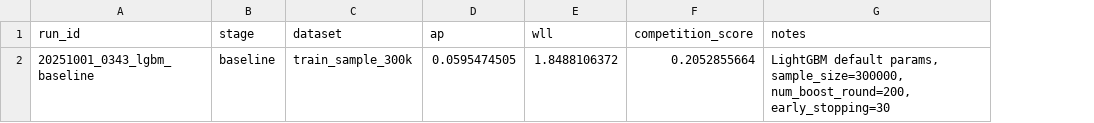
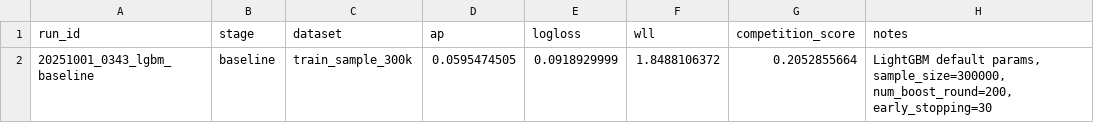
Before and after one commit to Bkankim/toss-ad-click-prediction, a CSV file: logs/metrics/20251001_0343_lgbm_baseline.csv, drawn as a sheet; the diff names each change by its address in the sheet, - before the commit and + after, or states it on an @@ line.

Commit message:
chore: track logloss and update baseline metrics

```diff
--- a/logs/metrics/20251001_0343_lgbm_baseline.csv
+++ b/logs/metrics/20251001_0343_lgbm_baseline.csv
+column E (logloss), row 2: 0.0918929999
```
Also changed, not shown: 2 other files.
